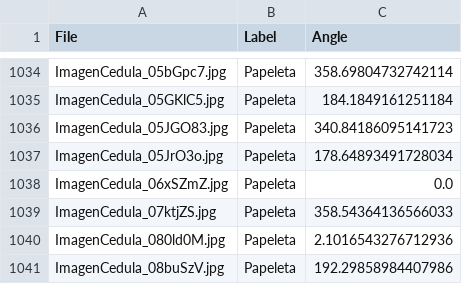
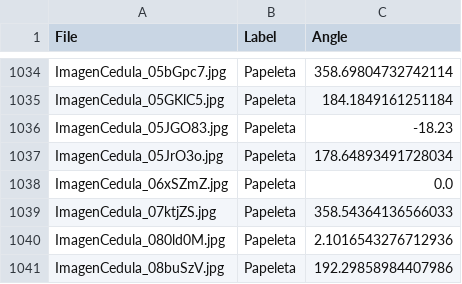
Before and after one commit to JeffAsDRK/Trabajo, a CSV file: Cedulas/progreso_orientacion.csv, drawn as a sheet; only a part is shown, gaps mark what is left out.

```diff
--- a/Cedulas/progreso_orientacion.csv
+++ b/Cedulas/progreso_orientacion.csv
@@ -1035,3 +1035,3 @@ ImagenCedula_05bGpc7.jpg,Papeleta,358.69804732742114
 ImagenCedula_05GKlC5.jpg,Papeleta,184.1849161251184
-ImagenCedula_05JGO83.jpg,Papeleta,340.84186095141723
+ImagenCedula_05JGO83.jpg,Papeleta,-18.23
 ImagenCedula_05JrO3o.jpg,Papeleta,178.64893491728034
```
Also changed, not shown: 6 other files.
